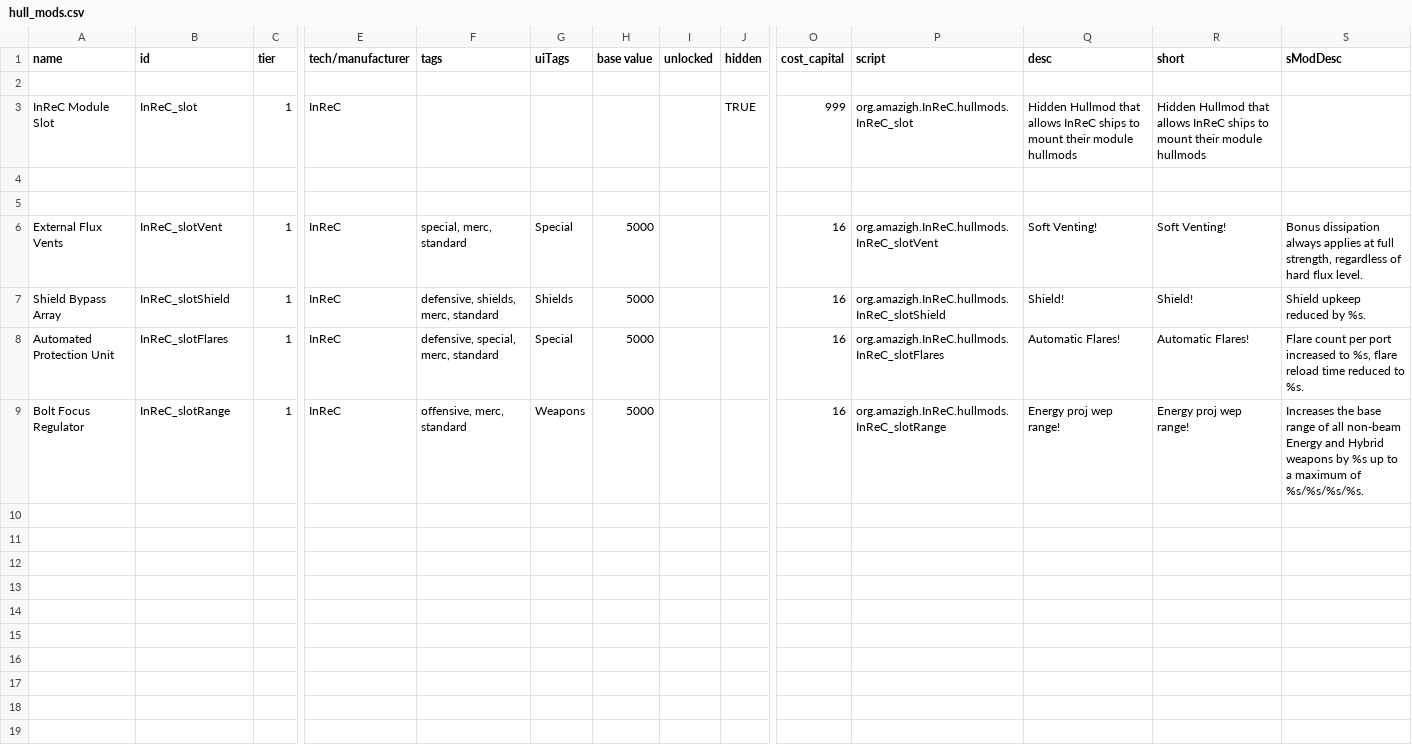
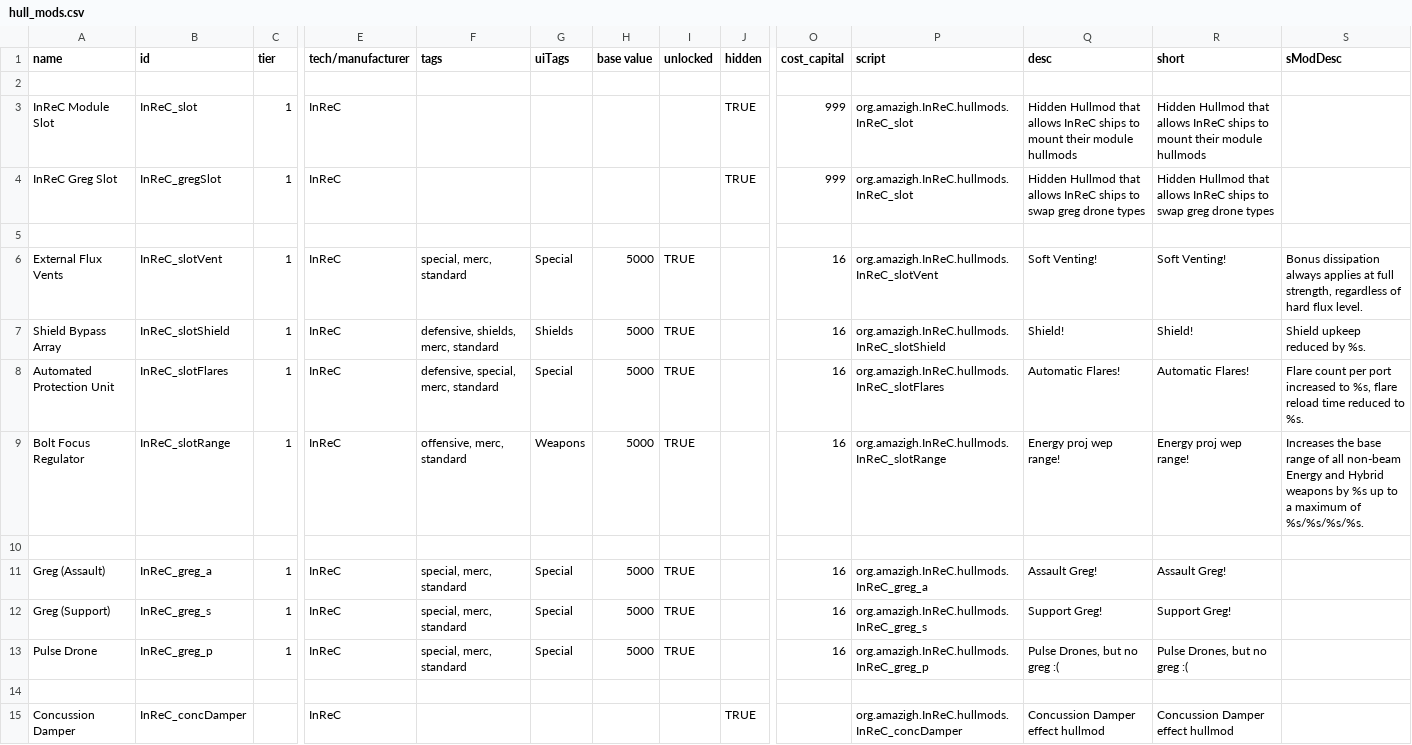
Before and after one commit to Bare-Poles/InReC, a CSV file: data/hullmods/hull_mods.csv, drawn as a sheet; only a part is shown, gaps mark what is left out; removed rows and columns are numbered as before the commit, all else as after; rows hold the shown columns only; the diff names each change by its address in the sheet, - before the commit and + after, or states it on an @@ line.

```diff
--- a/data/hullmods/hull_mods.csv
+++ b/data/hullmods/hull_mods.csv
+row 4: InReC Greg Slot | InReC_gregSlot | 1 | InReC |  |  |  |  | TRUE | 999 | org.amazigh.InReC.hullmods.InReC_slot | Hidden Hullmod that allows InReC ships to swap greg drone types | Hidden Hullmod that allows InReC ships to swap greg drone types
+row 6: External Flux Vents | InReC_slotVent | 1 | InReC | special, merc, standard | Special | 5000 | TRUE |  | 16 | org.amazigh.InReC.hullmods.InReC_slotVent | Soft Venting! | Soft Venting! | Bonus dissipation always applies at full strength, regardless of hard flux level.
+row 7: Shield Bypass Array | InReC_slotShield | 1 | InReC | defensive, shields, merc, standard | Shields | 5000 | TRUE |  | 16 | org.amazigh.InReC.hullmods.InReC_slotShield | Shield! | Shield! | Shield upkeep reduced by %s.
+row 8: Automated Protection Unit | InReC_slotFlares | 1 | InReC | defensive, special, merc, standard | Special | 5000 | TRUE |  | 16 | org.amazigh.InReC.hullmods.InReC_slotFlares | Automatic Flares! | Automatic Flares! | Flare count per port increased to %s, flare reload time reduced to %s.
+row 9: Bolt Focus Regulator | InReC_slotRange | 1 | InReC | offensive, merc, standard | Weapons | 5000 | TRUE |  | 16 | org.amazigh.InReC.hullmods.InReC_slotRange | Energy proj wep range! | Energy proj wep range! | Increases the base range of all non-beam Energy and Hybrid weapons by %s up to a maximum of %s/%s/%s/%s.
-A11 (name): External Flux Vents
+A11 (name): Greg (Assault)
-B11 (id): InReC_slotVent
+B11 (id): InReC_greg_a
-I11 (unlocked): (empty)
+I11 (unlocked): TRUE
-P11 (script): org.amazigh.InReC.hullmods.InReC_slotVent
+P11 (script): org.amazigh.InReC.hullmods.InReC_greg_a
-Q11 (desc): Soft Venting!
+Q11 (desc): Assault Greg!
-R11 (short): Soft Venting!
+R11 (short): Assault Greg!
-S11 (sModDesc): Bonus dissipation always applies at full strength, regardless of hard flux level.
+S11 (sModDesc): (empty)
-row 7: Shield Bypass Array | InReC_slotShield | 1 | InReC | defensive, shields, merc, standard | Shields | 5000 |  |  | 16 | org.amazigh.InReC.hullmods.InReC_slotShield | Shield! | Shield! | Shield upkeep reduced by %s.
-A12 (name): Automated Protection Unit
+A12 (name): Greg (Support)
-B12 (id): InReC_slotFlares
+B12 (id): InReC_greg_s
-F12 (tags): defensive, special, merc, standard
+F12 (tags): special, merc, standard
-I12:I13 (unlocked): (empty)
+I12:I13 (unlocked): TRUE
-P12 (script): org.amazigh.InReC.hullmods.InReC_slotFlares
+P12 (script): org.amazigh.InReC.hullmods.InReC_greg_s
-Q12 (desc): Automatic Flares!
+Q12 (desc): Support Greg!
-R12 (short): Automatic Flares!
+R12 (short): Support Greg!
-S12 (sModDesc): Flare count per port increased to %s, flare reload time reduced to %s.
+S12 (sModDesc): (empty)
-A13 (name): Bolt Focus Regulator
+A13 (name): Pulse Drone
-B13 (id): InReC_slotRange
+B13 (id): InReC_greg_p
-F13 (tags): offensive, merc, standard
+F13 (tags): special, merc, standard
-G13 (uiTags): Weapons
+G13 (uiTags): Special
-P13 (script): org.amazigh.InReC.hullmods.InReC_slotRange
+P13 (script): org.amazigh.InReC.hullmods.InReC_greg_p
-Q13 (desc): Energy proj wep range!
+Q13 (desc): Pulse Drones, but no greg :(
-R13 (short): Energy proj wep range!
+R13 (short): Pulse Drones, but no greg :(
-S13 (sModDesc): Increases the base range of all non-beam Energy and Hybrid weapons by %s up to a maximum of %s/%s/%s/%s.
+S13 (sModDesc): (empty)
+row 14: (empty)
+row 15: Concussion Damper | InReC_concDamper |  | InReC |  |  |  |  | TRUE |  | org.amazigh.InReC.hullmods.InReC_concDamper | Concussion Damper effect hullmod | Concussion Damper effect hullmod
```
Also changed, not shown: data/hulls/ship_data.csv, data/shipsystems/ship_systems.csv, 56 other files.
